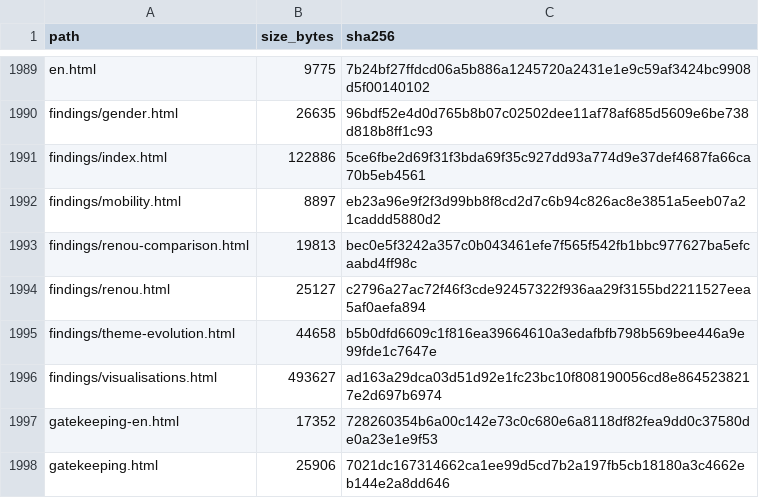
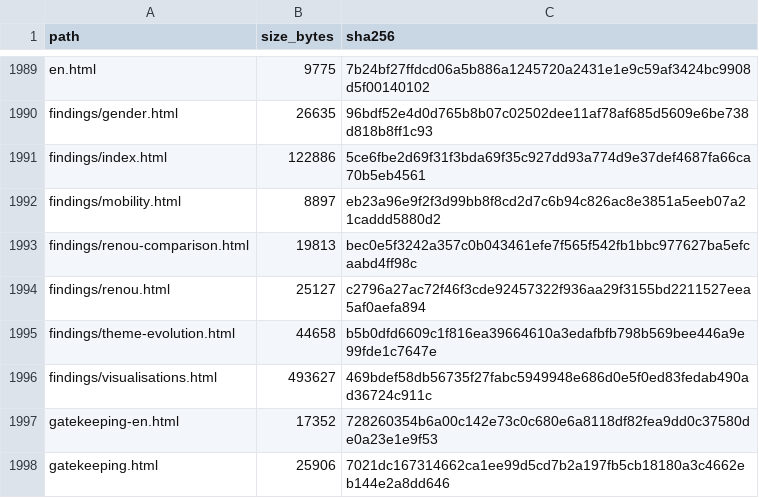
Before and after one commit to gasyoun/IndologyScholars, a CSV file: analytics_output/publication_file_manifest.csv, drawn as a sheet; only a part is shown, gaps mark what is left out.

```diff
--- a/analytics_output/publication_file_manifest.csv
+++ b/analytics_output/publication_file_manifest.csv
@@ -1995,3 +1995,3 @@ findings/renou.html,25127,c2796a27ac72f46f3cde92457322f936aa29f3155bd2211527eea5
 findings/theme-evolution.html,44658,b5b0dfd6609c1f816ea39664610a3edafbfb798b569bee446a9e99fde1c7647e
-findings/visualisations.html,493627,ad163a29dca03d51d92e1fc23bc10f808190056cd8e8645238217e2d697b6974
+findings/visualisations.html,493627,469bdef58db56735f27fabc5949948e686d0e5f0ed83fedab490ad36724c911c
 gatekeeping-en.html,17352,728260354b6a00c142e73c0c680e6a8118df82fea9dd0c37580de0a23e1e9f53
```
Also changed, not shown: 4 other files.
